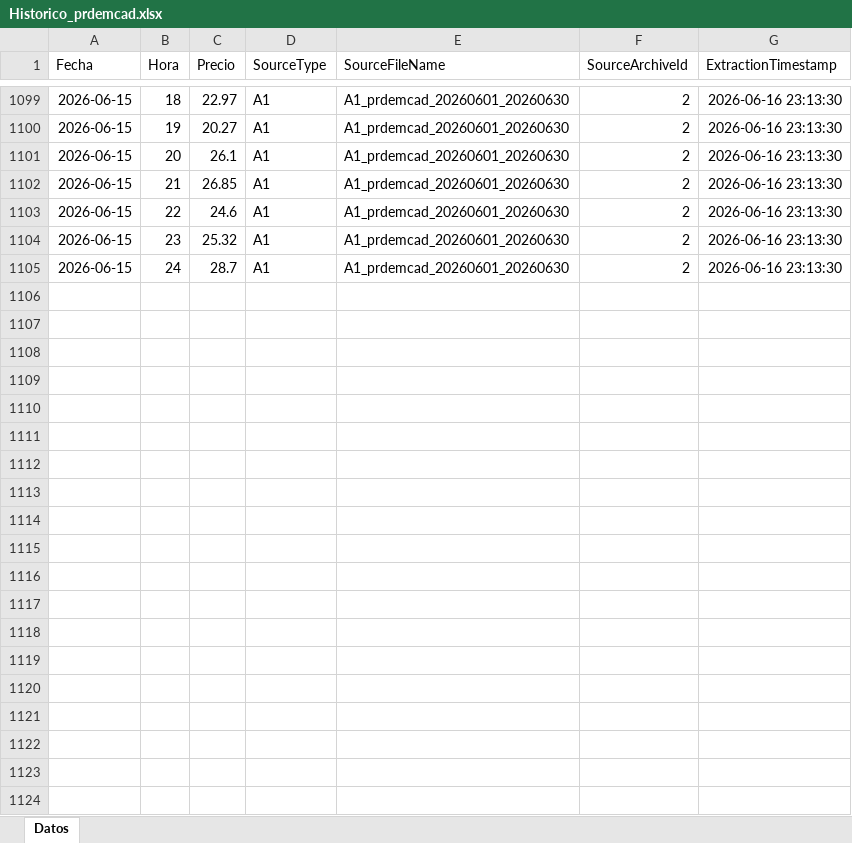
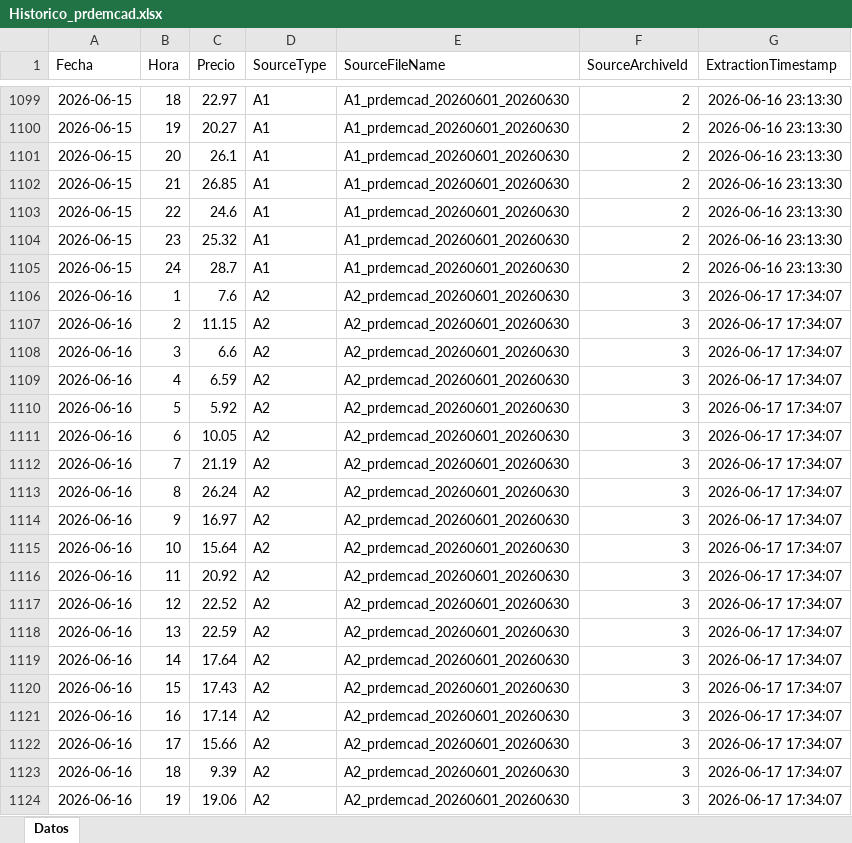
Before and after one commit to javiglejun/esios-prdemcad-histor, an Excel workbook: Historico_prdemcad.xlsx, sheet Datos, drawn as a sheet; only a part is shown, gaps mark what is left out; values as stored, in another font and other column widths than the file's, no borders; the diff covers the shown part only; the diff names each change by its address in the sheet, - before the commit and + after, or states it on an @@ line.

```diff
--- a/Historico_prdemcad.xlsx (sheet Datos)
+++ b/Historico_prdemcad.xlsx (sheet Datos)
+row 1106: 2026-06-16 | 1 | 7.6 | A2 | A2_prdemcad_20260601_20260630 | 3 | 2026-06-17 17:34:07
+row 1107: 2026-06-16 | 2 | 11.15 | A2 | A2_prdemcad_20260601_20260630 | 3 | 2026-06-17 17:34:07
+row 1108: 2026-06-16 | 3 | 6.6 | A2 | A2_prdemcad_20260601_20260630 | 3 | 2026-06-17 17:34:07
+row 1109: 2026-06-16 | 4 | 6.59 | A2 | A2_prdemcad_20260601_20260630 | 3 | 2026-06-17 17:34:07
+row 1110: 2026-06-16 | 5 | 5.92 | A2 | A2_prdemcad_20260601_20260630 | 3 | 2026-06-17 17:34:07
+row 1111: 2026-06-16 | 6 | 10.05 | A2 | A2_prdemcad_20260601_20260630 | 3 | 2026-06-17 17:34:07
+row 1112: 2026-06-16 | 7 | 21.19 | A2 | A2_prdemcad_20260601_20260630 | 3 | 2026-06-17 17:34:07
+row 1113: 2026-06-16 | 8 | 26.24 | A2 | A2_prdemcad_20260601_20260630 | 3 | 2026-06-17 17:34:07
+row 1114: 2026-06-16 | 9 | 16.97 | A2 | A2_prdemcad_20260601_20260630 | 3 | 2026-06-17 17:34:07
+row 1115: 2026-06-16 | 10 | 15.64 | A2 | A2_prdemcad_20260601_20260630 | 3 | 2026-06-17 17:34:07
+row 1116: 2026-06-16 | 11 | 20.92 | A2 | A2_prdemcad_20260601_20260630 | 3 | 2026-06-17 17:34:07
+row 1117: 2026-06-16 | 12 | 22.52 | A2 | A2_prdemcad_20260601_20260630 | 3 | 2026-06-17 17:34:07
+row 1118: 2026-06-16 | 13 | 22.59 | A2 | A2_prdemcad_20260601_20260630 | 3 | 2026-06-17 17:34:07
+row 1119: 2026-06-16 | 14 | 17.64 | A2 | A2_prdemcad_20260601_20260630 | 3 | 2026-06-17 17:34:07
+row 1120: 2026-06-16 | 15 | 17.43 | A2 | A2_prdemcad_20260601_20260630 | 3 | 2026-06-17 17:34:07
+row 1121: 2026-06-16 | 16 | 17.14 | A2 | A2_prdemcad_20260601_20260630 | 3 | 2026-06-17 17:34:07
+row 1122: 2026-06-16 | 17 | 15.66 | A2 | A2_prdemcad_20260601_20260630 | 3 | 2026-06-17 17:34:07
+row 1123: 2026-06-16 | 18 | 9.39 | A2 | A2_prdemcad_20260601_20260630 | 3 | 2026-06-17 17:34:07
+row 1124: 2026-06-16 | 19 | 19.06 | A2 | A2_prdemcad_20260601_20260630 | 3 | 2026-06-17 17:34:07
```
Also changed, not shown: 29 added rows elsewhere in this sheet.
